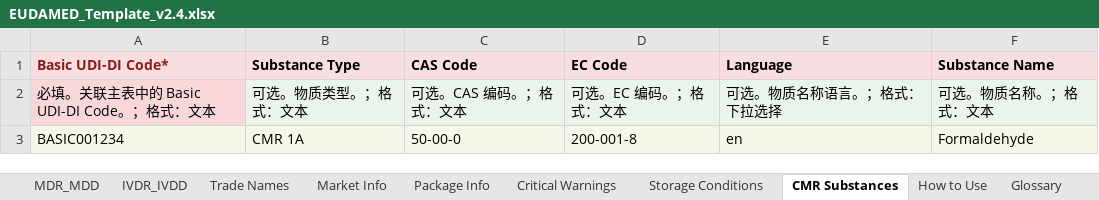
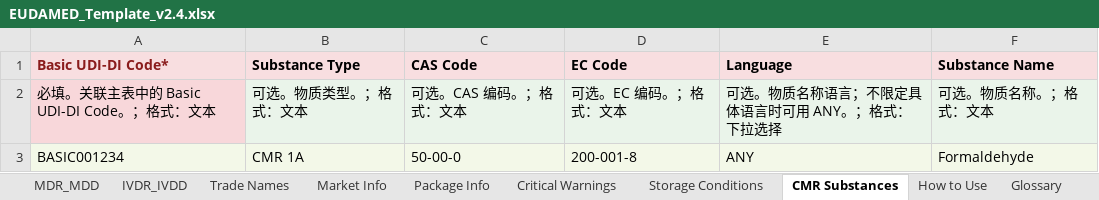
Before and after one commit to Charles-Fang-95/EUDAMEDbulkupload, an Excel workbook: EUDAMED_TOOL_v2/templates/EUDAMED_Template_v2.4.xlsx, sheet CMR Substances, drawn as a sheet; values as stored, in another font and other column widths than the file's, no borders; the diff names each change by its address in the sheet, - before the commit and + after, or states it on an @@ line.

```diff
--- a/EUDAMED_TOOL_v2/templates/EUDAMED_Template_v2.4.xlsx (sheet CMR Substances)
+++ b/EUDAMED_TOOL_v2/templates/EUDAMED_Template_v2.4.xlsx (sheet CMR Substances)
-E2 (Language): 可选。物质名称语言。；格式：下拉选择
+E2 (Language): 可选。物质名称语言；不限定具体语言时可用 ANY。；格式：下拉选择
-E3 (Language): en
+E3 (Language): ANY
```
Also changed, not shown: sheet How to Use, sheet Glossary, sheet MDR_MDD, sheet IVDR_IVDD, sheet Trade Names, sheet Market Info, EUDAMED_Template_v2.4.xlsx, 20 other files.
